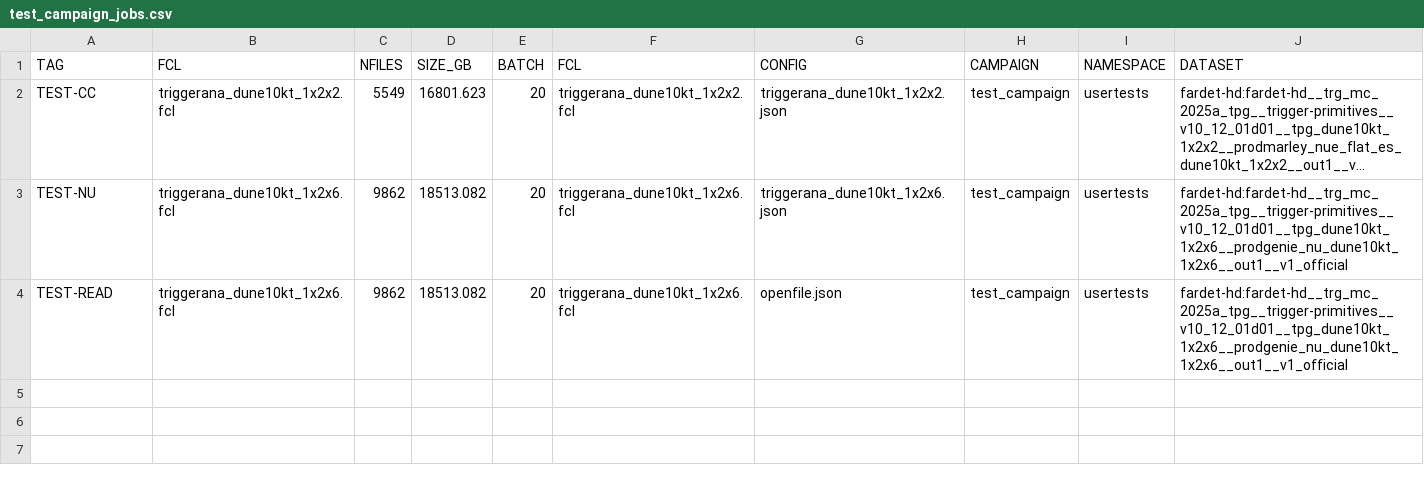
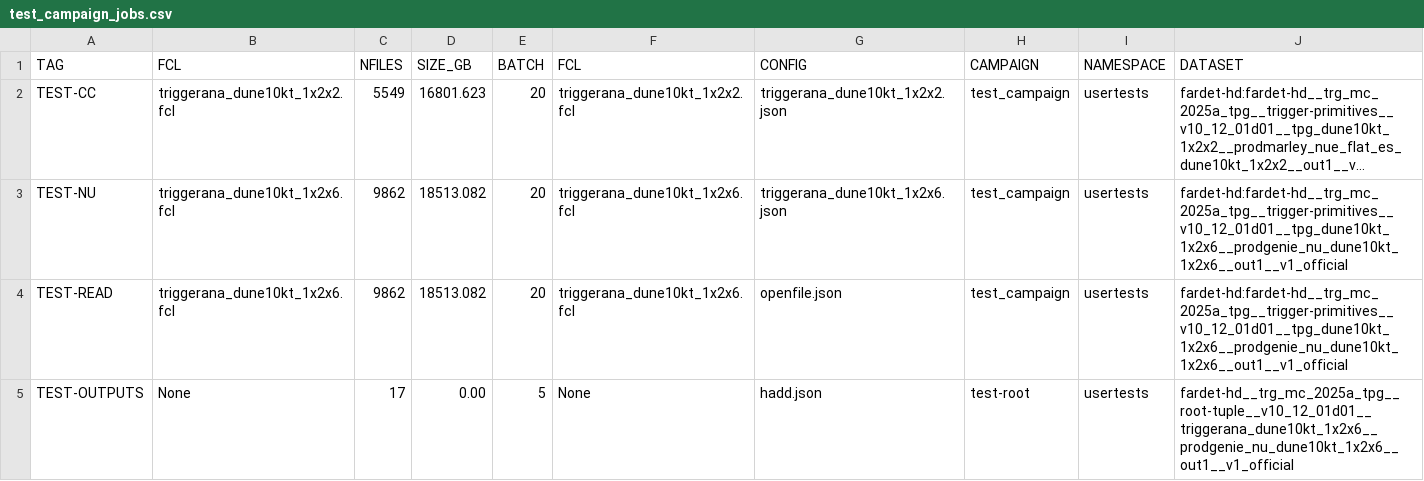
Before and after one commit to DUNE/merge-utils, a CSV file: campaigns/test_campaign/test_campaign_jobs.csv, drawn as a sheet; long unchanged cells end in ….

Commit message:
add an output test

```diff
--- a/campaigns/test_campaign/test_campaign_jobs.csv
+++ b/campaigns/test_campaign/test_campaign_jobs.csv
@@ -4 +4,2 @@ TEST-NU,triggerana_dune10kt_1x2x6.fcl,9862,18513.082,20,triggerana_dune10kt_1x2x
 TEST-READ,triggerana_dune10kt_1x2x6.fcl,9862,18513.082,20,triggerana_dune10kt_1x2x6.fcl,openfile.json,test_campaign,usertests,fardet-hd:fardet-hd__trg_mc_2025a_tpg__trigger-primitives__v10_12_01d01__tpg_dune10kt_1x2x6__prodgenie_nu_dune10kt_1x2x6__out1__v1_official
+TEST-OUTPUTS,None,17,0.00,5,None,hadd.json,test-root,usertests,fardet-hd__trg_mc_2025a_tpg__root-tuple__v10_12_01d01__triggerana_dune10kt_1x2x6__prodgenie_nu_dune10kt_1x2x6__out1__v1_official
```
